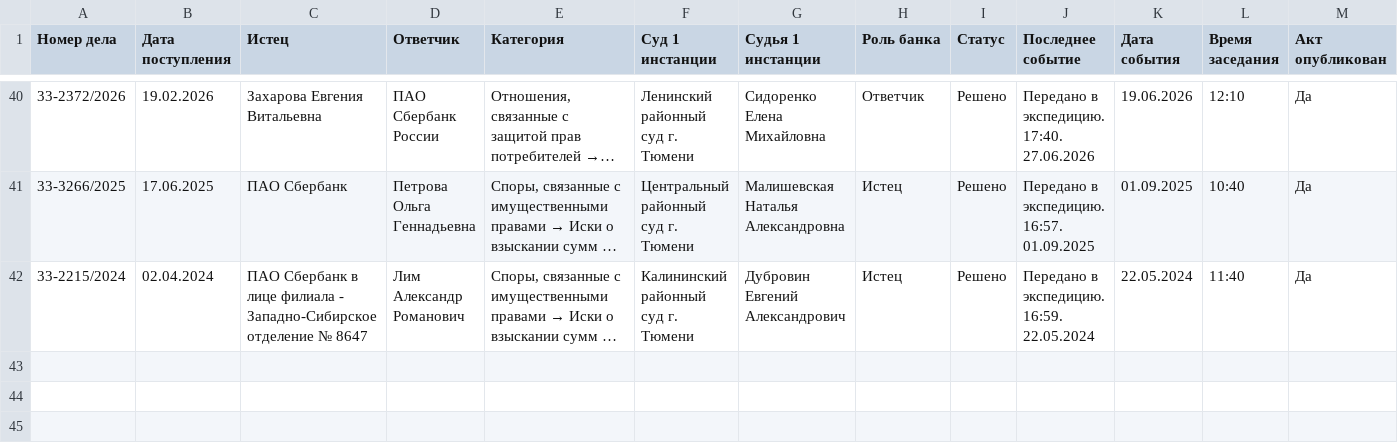
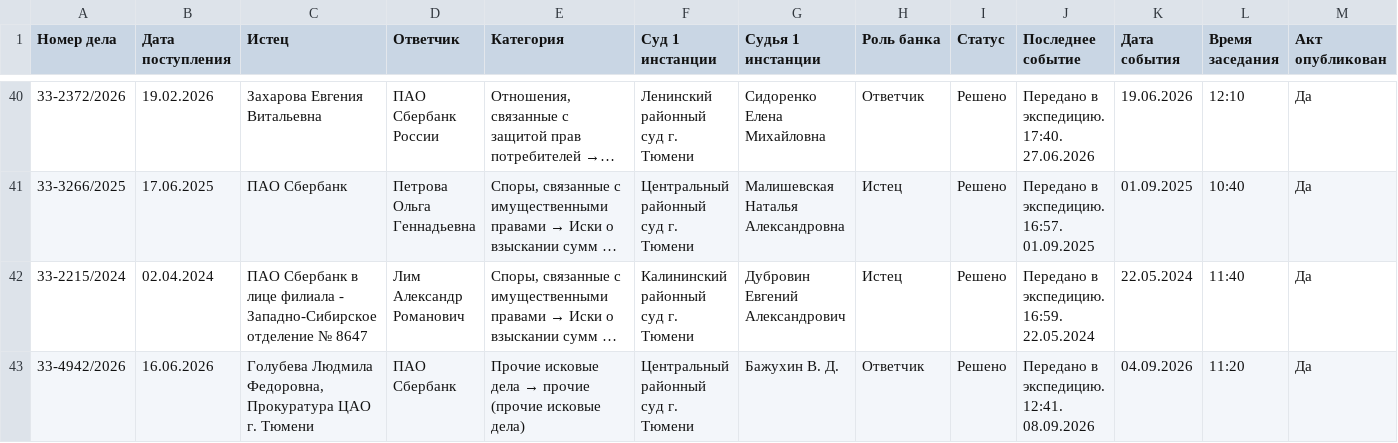
Before and after one commit to SelivanovAS/dashboard-tyumen, a CSV file: data/sberbank_cases_archive.csv, drawn as a sheet; only a part is shown, gaps mark what is left out; long unchanged cells end in …; rows hold the shown columns only; the diff names each change by its address in the sheet, - before the commit and + after, or states it on an @@ line.

```diff
--- a/data/sberbank_cases_archive.csv
+++ b/data/sberbank_cases_archive.csv
+row 43: 33-4942/2026 | 16.06.2026 | Голубева Людмила Федоровна, Прокуратура ЦАО г. Тюмени | ПАО Сбербанк | Прочие исковые дела → прочие (прочие исковые дела) | Центральный районный суд г. Тюмени | Бажухин В. Д. | Ответчик | Решено | Передано в экспедицию. 12:41. 08.09.2026 | 04.09.2026 | 11:20 | Да
```
Also changed, not shown: data/sberbank_cases.csv, 10 other files.
